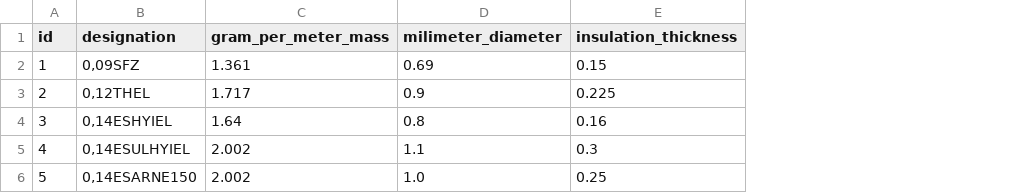
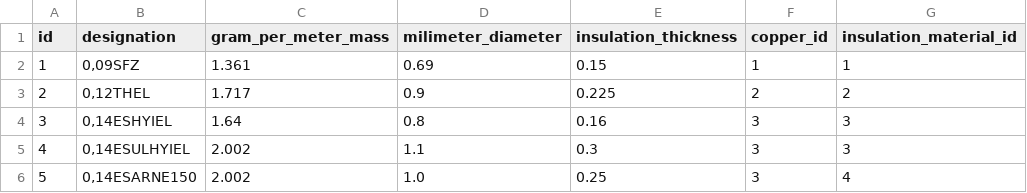
Before and after one commit to M4jor-Tom/LappLi, a CSV file: src/main/resources/config/liquibase/fake-data/element_kind.csv, drawn as a sheet; the diff names each change by its address in the sheet, - before the commit and + after, or states it on an @@ line.

Commit message:
Added joined data for ElementKind to fake data

```diff
--- a/src/main/resources/config/liquibase/fake-data/element_kind.csv
+++ b/src/main/resources/config/liquibase/fake-data/element_kind.csv
+column F (copper_id), rows 2-6: 1 | 2 | 3 | 3 | 3
+column G (insulation_material_id), rows 2-6: 1 | 2 | 3 | 3 | 4
```
